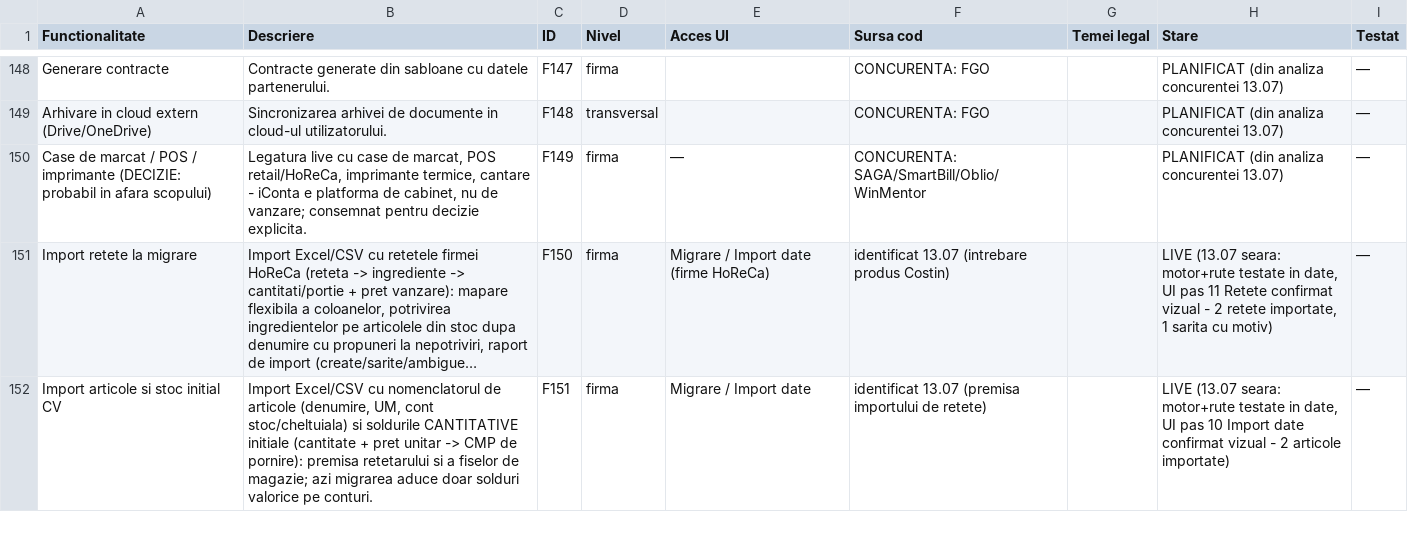
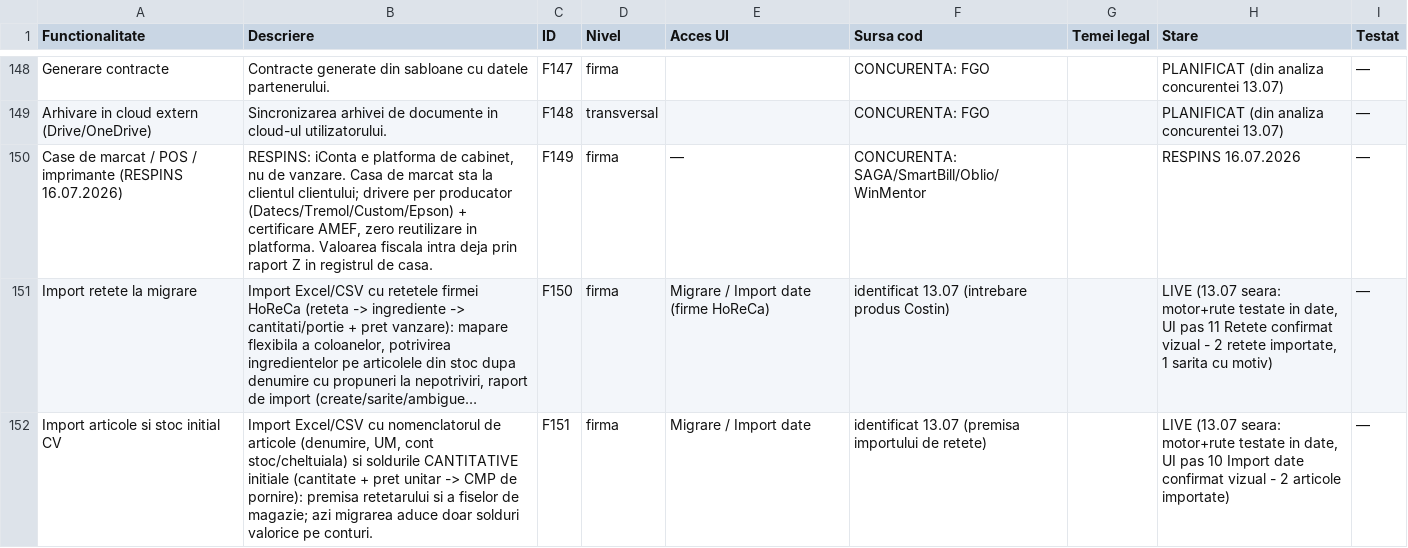
Before and after one commit to CostinHat/iconta-nou-review, a CSV file: FUNCTIONALITATI.csv, drawn as a sheet; only a part is shown, gaps mark what is left out; long unchanged cells end in …; the diff names each change by its address in the sheet, - before the commit and + after, or states it on an @@ line.

Commit message:
F149 RESPINS: case de marcat/POS in afara scopului platformei de cabinet

```diff
--- a/FUNCTIONALITATI.csv
+++ b/FUNCTIONALITATI.csv
-A150 (Functionalitate): …/ imprimante (DECIZIE: probabil in afara scopului)
+A150 (Functionalitate): …/ imprimante (RESPINS 16.07.2026)
-B150 (Descriere): Legatura live cu case de marcat, POS retail/HoReCa, imprimante termice, cantare - iConta e platforma de cabinet, nu de vanzare; consemnat pentru decizie explicita.
+B150 (Descriere): RESPINS: iConta e platforma de cabinet, nu de vanzare. Casa de marcat sta la clientul clientului; drivere per producator (Datecs/Tremol/Custom/Epson) + certificare AMEF, zero reutilizare in platforma. Valoarea fiscala intra deja prin raport Z in registrul de casa.
-H150 (Stare): PLANIFICAT (din analiza concurentei 13.07)
+H150 (Stare): RESPINS 16.07.2026
```
Also changed, not shown: 1 other file.
